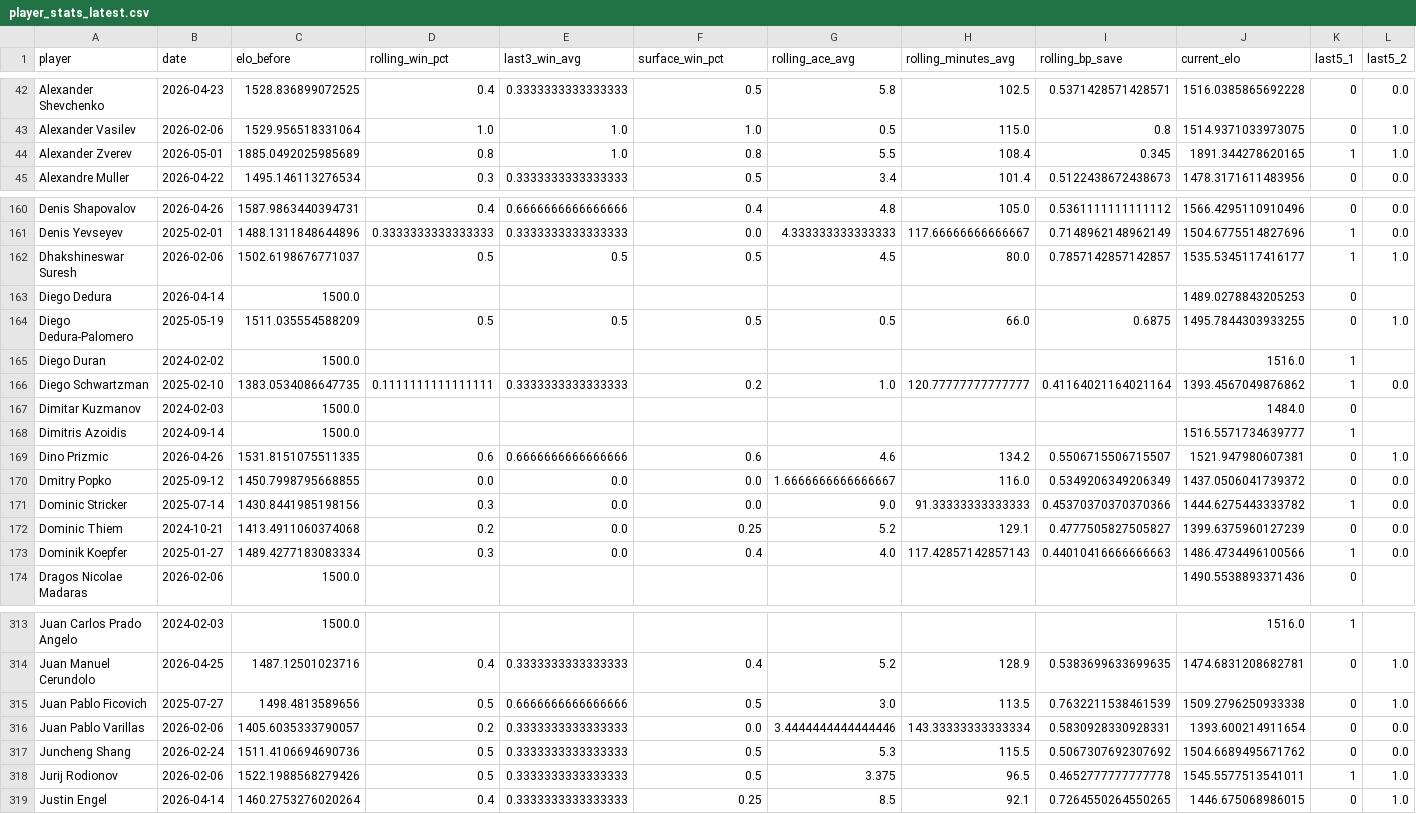
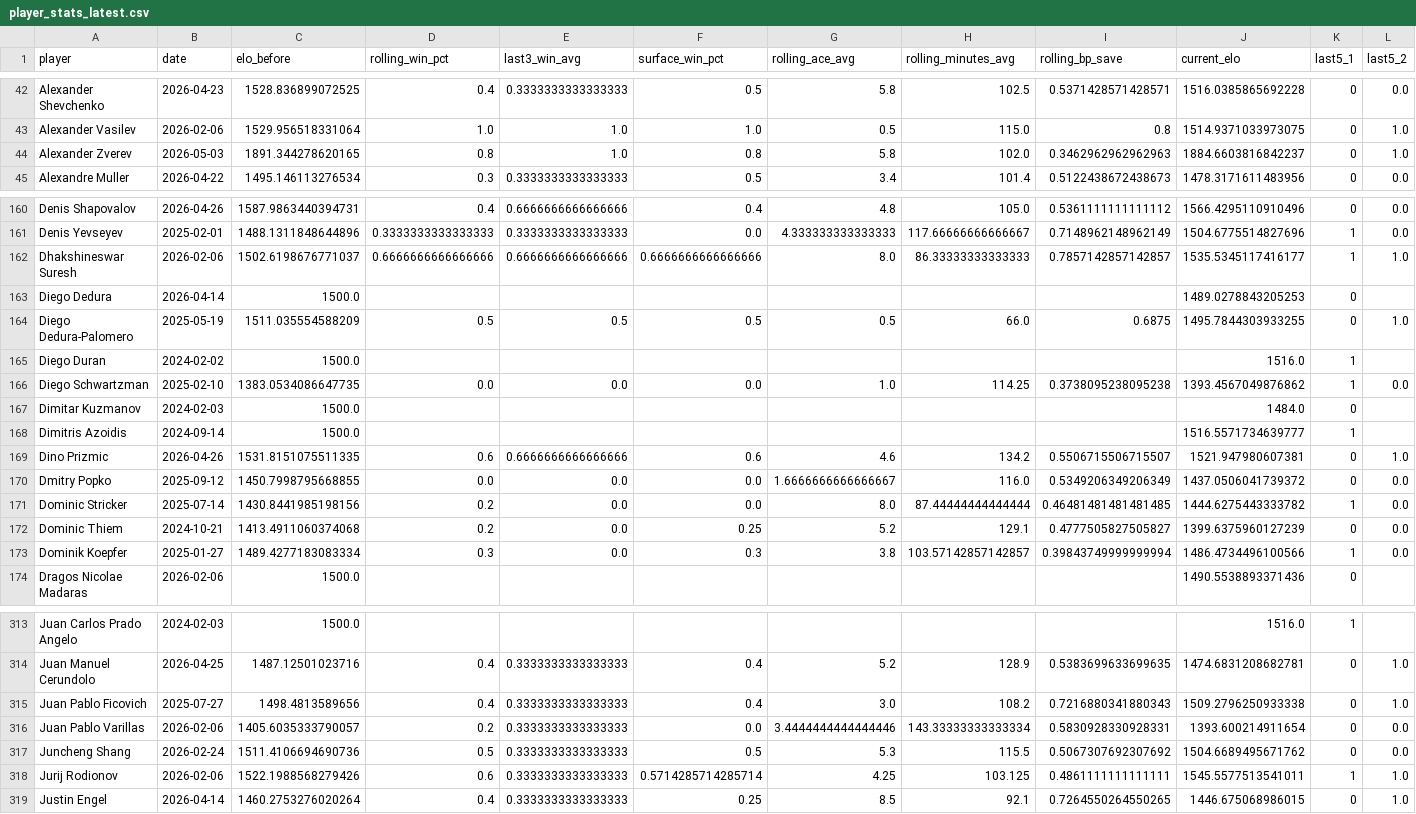
Before and after one commit to karushp/breakpoint-analytics, a CSV file: outputs/player_stats_latest.csv, drawn as a sheet; only a part is shown, gaps mark what is left out; the diff covers the shown part only; the diff names each change by its address in the sheet, - before the commit and + after, or states it on an @@ line.

```diff
--- a/outputs/player_stats_latest.csv
+++ b/outputs/player_stats_latest.csv
-B44 (date): 2026-05-01
+B44 (date): 2026-05-03
-C44 (elo_before): 1885.0492025985689
+C44 (elo_before): 1891.344278620165
-G44 (rolling_ace_avg): 5.5
+G44 (rolling_ace_avg): 5.8
-H44 (rolling_minutes_avg): 108.4
+H44 (rolling_minutes_avg): 102.0
-I44 (rolling_bp_save): 0.345
+I44 (rolling_bp_save): 0.3462962962962963
-J44 (current_elo): 1891.344278620165
+J44 (current_elo): 1884.6603816842237
-K44 (last5_1): 1
+K44 (last5_1): 0
-D162 (rolling_win_pct): 0.5
+D162 (rolling_win_pct): 0.6666666666666666
-E162 (last3_win_avg): 0.5
+E162 (last3_win_avg): 0.6666666666666666
-F162 (surface_win_pct): 0.5
+F162 (surface_win_pct): 0.6666666666666666
-G162 (rolling_ace_avg): 4.5
+G162 (rolling_ace_avg): 8.0
-H162 (rolling_minutes_avg): 80.0
+H162 (rolling_minutes_avg): 86.33333333333333
-D166 (rolling_win_pct): 0.1111111111111111
+D166 (rolling_win_pct): 0.0
-E166 (last3_win_avg): 0.3333333333333333
+E166 (last3_win_avg): 0.0
-F166 (surface_win_pct): 0.2
+F166 (surface_win_pct): 0.0
-H166 (rolling_minutes_avg): 120.77777777777777
+H166 (rolling_minutes_avg): 114.25
-I166 (rolling_bp_save): 0.41164021164021164
+I166 (rolling_bp_save): 0.3738095238095238
-D171 (rolling_win_pct): 0.3
+D171 (rolling_win_pct): 0.2
-G171 (rolling_ace_avg): 9.0
+G171 (rolling_ace_avg): 8.0
-H171 (rolling_minutes_avg): 91.33333333333333
+H171 (rolling_minutes_avg): 87.44444444444444
-I171 (rolling_bp_save): 0.45370370370370366
+I171 (rolling_bp_save): 0.46481481481481485
-F173 (surface_win_pct): 0.4
+F173 (surface_win_pct): 0.3
-G173 (rolling_ace_avg): 4.0
+G173 (rolling_ace_avg): 3.8
-H173 (rolling_minutes_avg): 117.42857142857143
+H173 (rolling_minutes_avg): 103.57142857142857
-I173 (rolling_bp_save): 0.44010416666666663
+I173 (rolling_bp_save): 0.39843749999999994
-D315 (rolling_win_pct): 0.5
+D315 (rolling_win_pct): 0.4
-E315 (last3_win_avg): 0.6666666666666666
+E315 (last3_win_avg): 0.3333333333333333
-F315 (surface_win_pct): 0.5
+F315 (surface_win_pct): 0.4
-H315 (rolling_minutes_avg): 113.5
+H315 (rolling_minutes_avg): 108.2
-I315 (rolling_bp_save): 0.7632211538461539
+I315 (rolling_bp_save): 0.7216880341880343
-D318 (rolling_win_pct): 0.5
+D318 (rolling_win_pct): 0.6
-F318 (surface_win_pct): 0.5
+F318 (surface_win_pct): 0.5714285714285714
-G318 (rolling_ace_avg): 3.375
+G318 (rolling_ace_avg): 4.25
-H318 (rolling_minutes_avg): 96.5
+H318 (rolling_minutes_avg): 103.125
-I318 (rolling_bp_save): 0.4652777777777778
+I318 (rolling_bp_save): 0.4861111111111111
```
Also changed, not shown: 73 edited cells elsewhere in this file.
